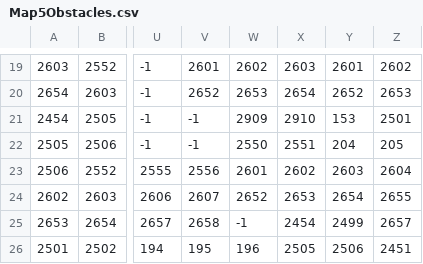
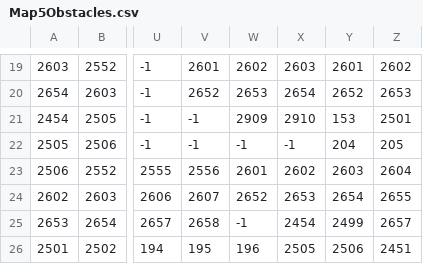
Before and after one commit to DN-Pixel/TalesOfABlinWorld-Zelda_Like_Game, a CSV file: src/sample/ressources/tilemaps/map5/Map5Obstacles.csv, drawn as a sheet; only a part is shown, gaps mark what is left out; the diff names each change by its address in the sheet, - before the commit and + after, or states it on an @@ line.

```diff
--- a/src/sample/ressources/tilemaps/map5/Map5Obstacles.csv
+++ b/src/sample/ressources/tilemaps/map5/Map5Obstacles.csv
-W22: 2550
+W22: -1
-X22: 2551
+X22: -1
```
Also changed, not shown: src/sample/ressources/tilemaps/map7/Map7Décoration.csv, src/sample/ressources/tilemaps/map7/Map7Obstacles.csv, 11 other files.
